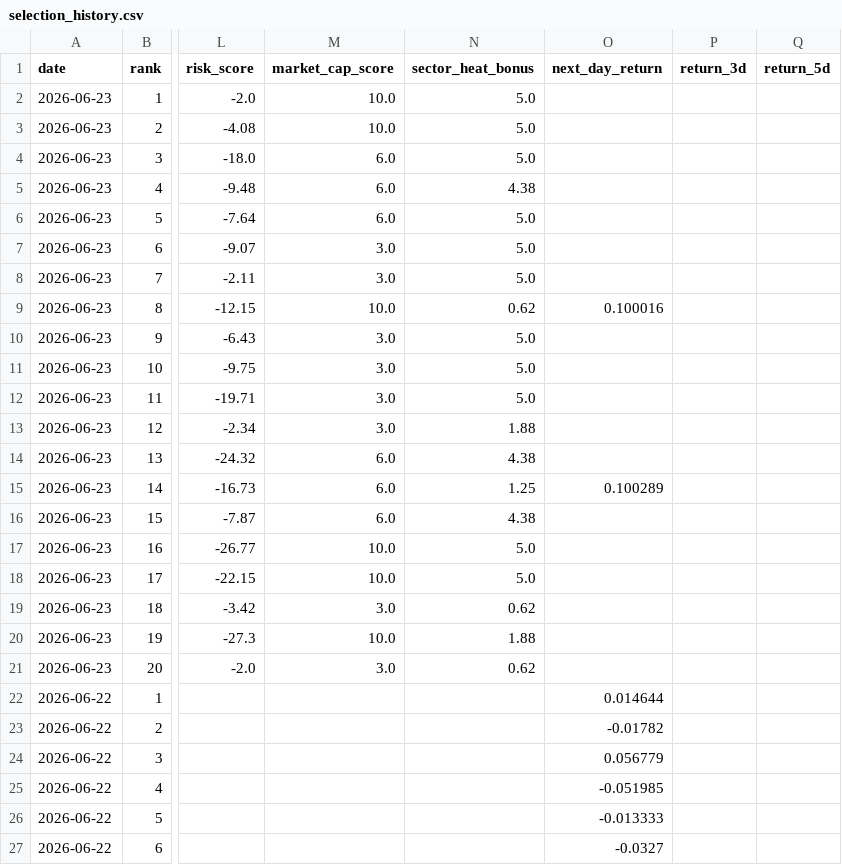
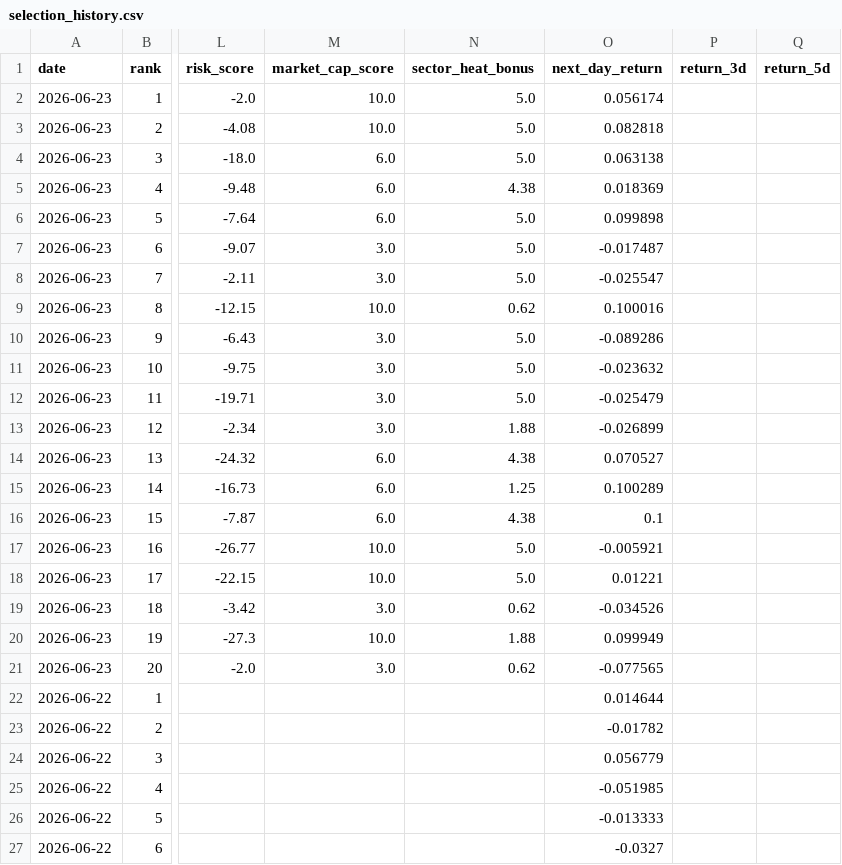
Before and after one commit to motong1969/A-, a CSV file: history/selection_history.csv, drawn as a sheet; only a part is shown, gaps mark what is left out; the diff names each change by its address in the sheet, - before the commit and + after, or states it on an @@ line.

```diff
--- a/history/selection_history.csv
+++ b/history/selection_history.csv
-O2 (next_day_return): (empty)
+O2 (next_day_return): 0.056174
-O3 (next_day_return): (empty)
+O3 (next_day_return): 0.082818
-O4 (next_day_return): (empty)
+O4 (next_day_return): 0.063138
-O5 (next_day_return): (empty)
+O5 (next_day_return): 0.018369
-O6 (next_day_return): (empty)
+O6 (next_day_return): 0.099898
-O7 (next_day_return): (empty)
+O7 (next_day_return): -0.017487
-O8 (next_day_return): (empty)
+O8 (next_day_return): -0.025547
-O10 (next_day_return): (empty)
+O10 (next_day_return): -0.089286
-O11 (next_day_return): (empty)
+O11 (next_day_return): -0.023632
-O12 (next_day_return): (empty)
+O12 (next_day_return): -0.025479
-O13 (next_day_return): (empty)
+O13 (next_day_return): -0.026899
-O14 (next_day_return): (empty)
+O14 (next_day_return): 0.070527
-O16 (next_day_return): (empty)
+O16 (next_day_return): 0.1
-O17 (next_day_return): (empty)
+O17 (next_day_return): -0.005921
-O18 (next_day_return): (empty)
+O18 (next_day_return): 0.01221
-O19 (next_day_return): (empty)
+O19 (next_day_return): -0.034526
-O20 (next_day_return): (empty)
+O20 (next_day_return): 0.099949
-O21 (next_day_return): (empty)
+O21 (next_day_return): -0.077565
```
Also changed, not shown: 5 other files.
